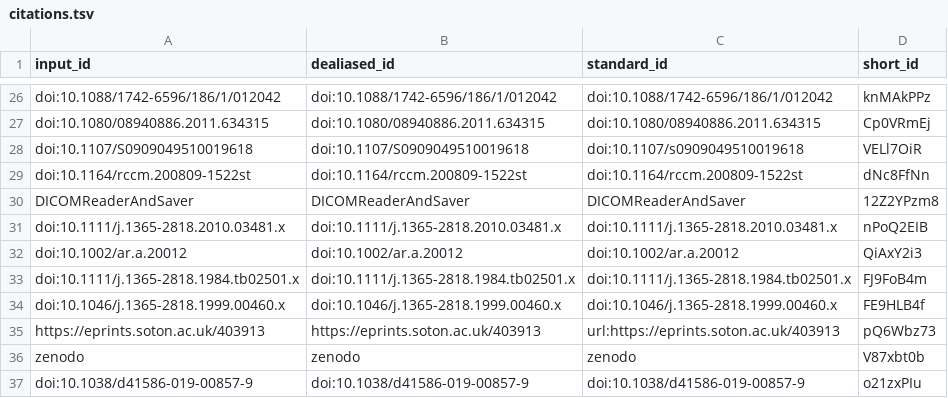
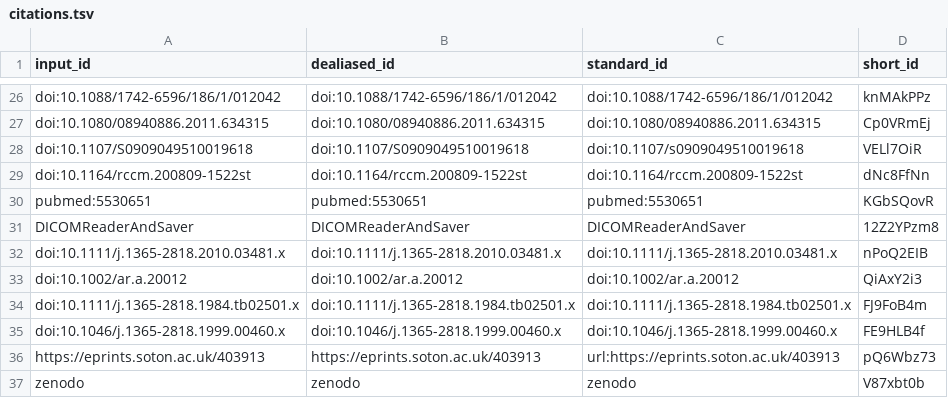
Before and after one commit to habi/acinar-analysis-manuscript, a TSV file: citations.tsv, drawn as a sheet; only a part is shown, gaps mark what is left out; the shorter side is filled out with more unchanged rows.

```diff
--- a/citations.tsv
+++ b/citations.tsv
@@ -29,2 +29,3 @@ doi:10.1107/S0909049510019618	doi:10.1107/S0909049510019618	doi:10.1107/s0909049
 doi:10.1164/rccm.200809-1522st	doi:10.1164/rccm.200809-1522st	doi:10.1164/rccm.200809-1522st	dNc8FfNn
+pubmed:5530651	pubmed:5530651	pubmed:5530651	KGbSQovR
 DICOMReaderAndSaver	DICOMReaderAndSaver	DICOMReaderAndSaver	12Z2YPzm8
```
Also changed, not shown: 9 other files.
